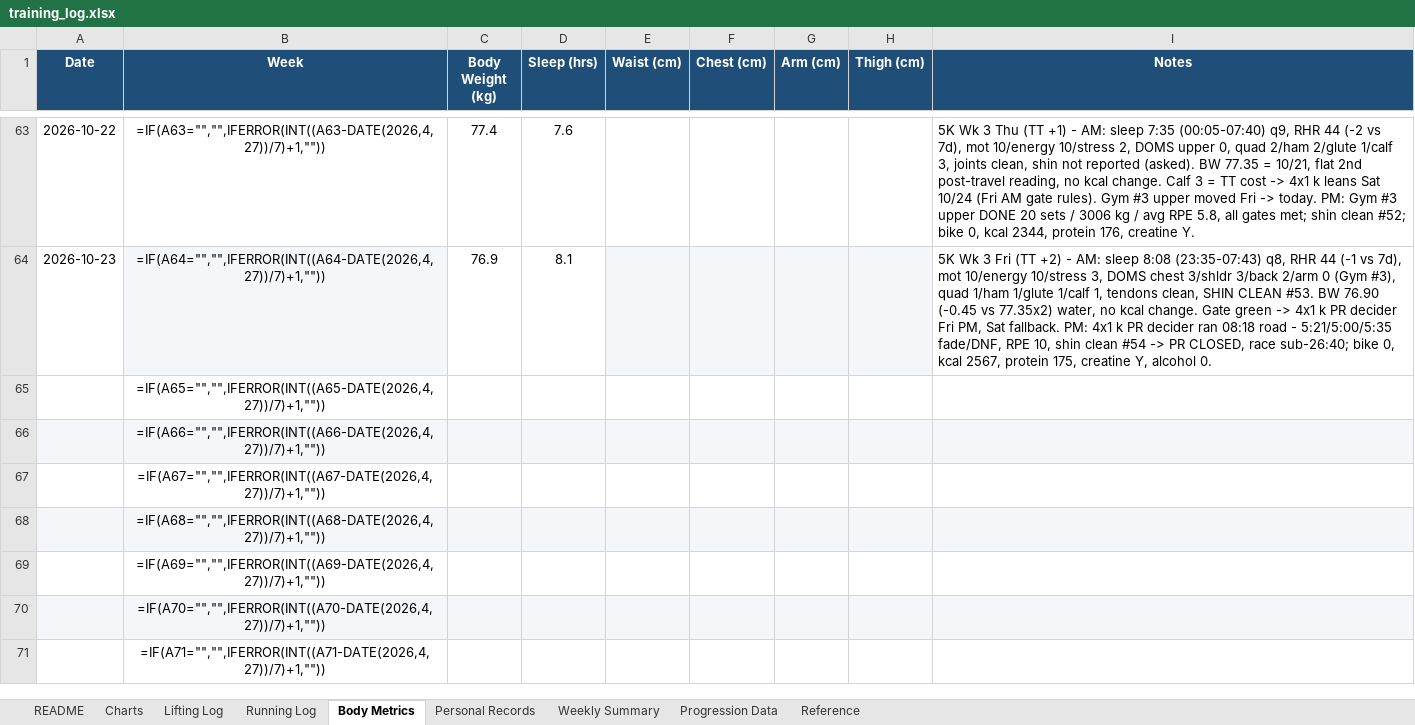
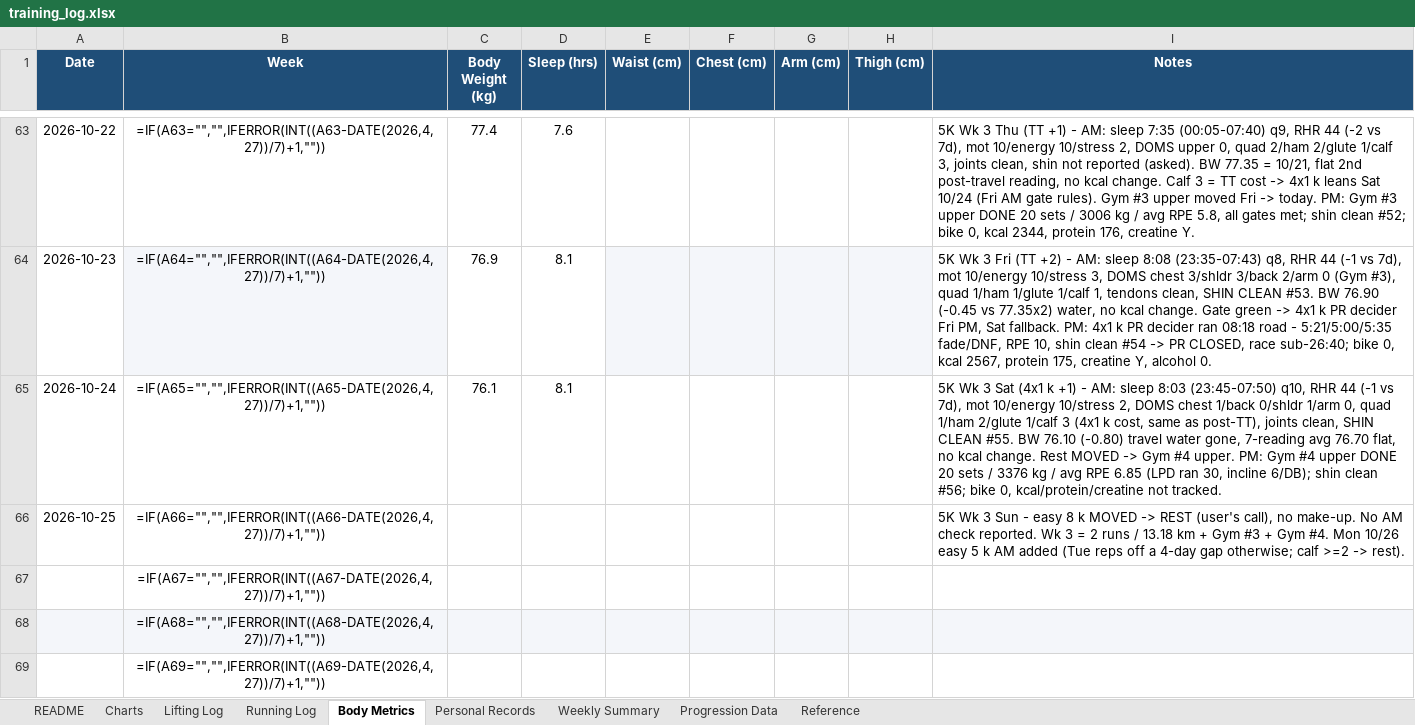
Before and after one commit to Giusepe-3/Training, an Excel workbook: logs/training_log.xlsx, sheet Body Metrics, drawn as a sheet; only a part is shown, gaps mark what is left out; the shorter side is filled out with more unchanged rows; values as stored, in another font and other column widths than the file's, no borders; formulas without a stored value are shown as written; the diff names each change by its address in the sheet, - before the commit and + after, or states it on an @@ line.

```diff
--- a/logs/training_log.xlsx (sheet Body Metrics)
+++ b/logs/training_log.xlsx (sheet Body Metrics)
-A65 (Date): (empty)
+A65 (Date): 2026-10-24
-C65 (Body Weight (kg)): (empty)
+C65 (Body Weight (kg)): 76.1
-D65 (Sleep (hrs)): (empty)
+D65 (Sleep (hrs)): 8.1
-I65 (Notes): (empty)
+I65 (Notes): 5K Wk 3 Sat (4x1 k +1) - AM: sleep 8:03 (23:45-07:50) q10, RHR 44 (-1 vs 7d), mot 10/energy 10/stress 2, DOMS chest 1/back 0/shldr 1/arm 0, quad 1/ham 2/glute 1/calf 3 (4x1 k cost, same as post-TT), joints clean, SHIN CLEAN #55. BW 76.10 (-0.80) travel water gone, 7-reading avg 76.70 flat, no kcal change. Rest MOVED -> Gym #4 upper. PM: Gym #4 upper DONE 20 sets / 3376 kg / avg RPE 6.85 (LPD ran 30, incline 6/DB); shin clean #56; bike 0, kcal/protein/creatine not tracked.
-A66 (Date): (empty)
+A66 (Date): 2026-10-25
-A66:I66 fill: #F4F6FA
+A66:I66 fill: none
-I66 (Notes): (empty)
+I66 (Notes): 5K Wk 3 Sun - easy 8 k MOVED -> REST (user's call), no make-up. No AM check reported. Wk 3 = 2 runs / 13.18 km + Gym #3 + Gym #4. Mon 10/26 easy 5 k AM added (Tue reps off a 4-day gap otherwise; calf >=2 -> rest).
```
Also changed, not shown: sheet Lifting Log, 5 other files.
